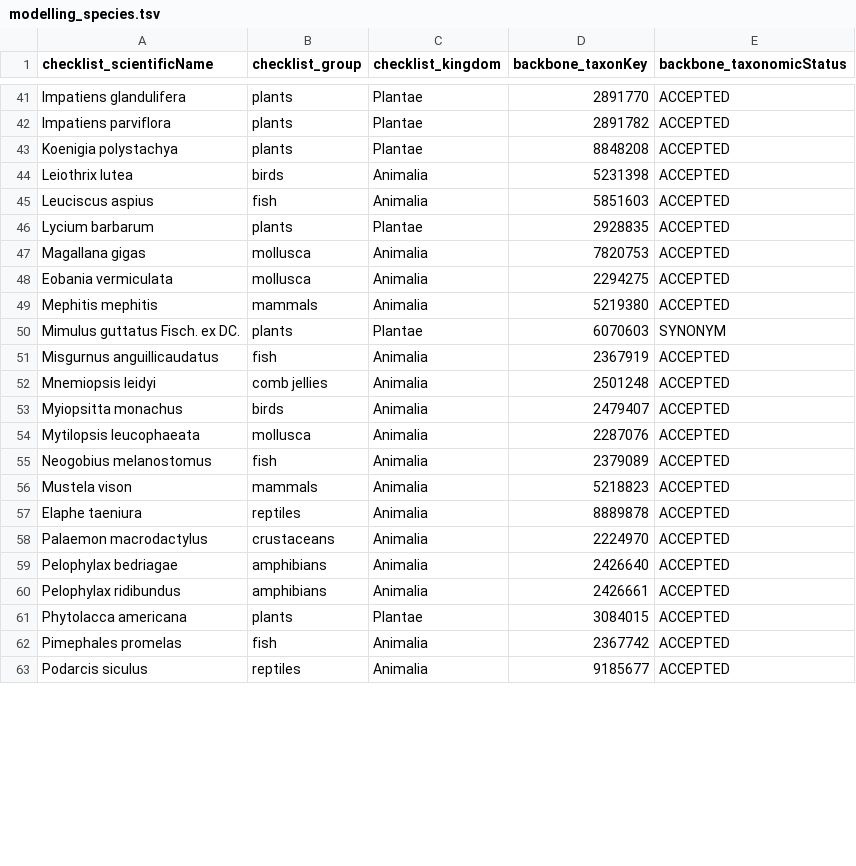
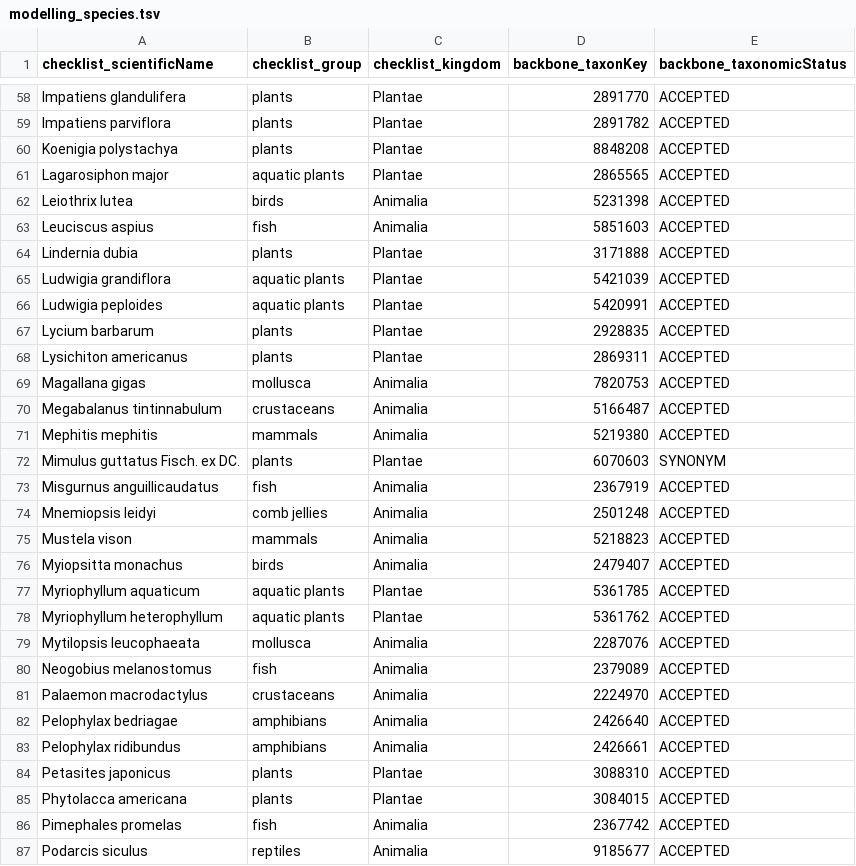
Before and after one commit to trias-project/occ-cube-alien, a TSV file: references/modelling_species.tsv, drawn as a sheet; only a part is shown, gaps mark what is left out; the diff covers the shown part only.

Commit message:
Add missing RIPARIAS species and arrange alphabetically
See https://github.com/trias-project/occ-cube-alien/issues/29#issuecomment-833531078

```diff
--- a/references/modelling_species.tsv
+++ b/references/modelling_species.tsv
@@ -43,7 +60,12 @@ Impatiens parviflora	plants	Plantae	2891782	ACCEPTED
 Koenigia polystachya	plants	Plantae	8848208	ACCEPTED
+Lagarosiphon major	aquatic plants	Plantae	2865565	ACCEPTED
 Leiothrix lutea	birds	Animalia	5231398	ACCEPTED
 Leuciscus aspius	fish	Animalia	5851603	ACCEPTED
+Lindernia dubia	plants	Plantae	3171888	ACCEPTED
+Ludwigia grandiflora	aquatic plants	Plantae	5421039	ACCEPTED
+Ludwigia peploides	aquatic plants	Plantae	5420991	ACCEPTED
 Lycium barbarum	plants	Plantae	2928835	ACCEPTED
+Lysichiton americanus	plants	Plantae	2869311	ACCEPTED
 Magallana gigas	mollusca	Animalia	7820753	ACCEPTED
-Eobania vermiculata	mollusca	Animalia	2294275	ACCEPTED
+Megabalanus tintinnabulum	crustaceans	Animalia	5166487	ACCEPTED
 Mephitis mephitis	mammals	Animalia	5219380	ACCEPTED
@@ -52,7 +74,8 @@ Misgurnus anguillicaudatus	fish	Animalia	2367919	ACCEPTED
 Mnemiopsis leidyi	comb jellies	Animalia	2501248	ACCEPTED
+Mustela vison	mammals	Animalia	5218823	ACCEPTED
 Myiopsitta monachus	birds	Animalia	2479407	ACCEPTED
+Myriophyllum aquaticum	aquatic plants	Plantae	5361785	ACCEPTED
+Myriophyllum heterophyllum	aquatic plants	Plantae	5361762	ACCEPTED
 Mytilopsis leucophaeata	mollusca	Animalia	2287076	ACCEPTED
 Neogobius melanostomus	fish	Animalia	2379089	ACCEPTED
-Mustela vison	mammals	Animalia	5218823	ACCEPTED
-Elaphe taeniura	reptiles	Animalia	8889878	ACCEPTED
 Palaemon macrodactylus	crustaceans	Animalia	2224970	ACCEPTED
@@ -60,2 +83,3 @@ Pelophylax bedriagae	amphibians	Animalia	2426640	ACCEPTED
 Pelophylax ridibundus	amphibians	Animalia	2426661	ACCEPTED
+Petasites japonicus	plants	Plantae	3088310	ACCEPTED
 Phytolacca americana	plants	Plantae	3084015	ACCEPTED
```
Also changed, not shown: 17 added rows, 12 moved rows and 1 edited cell elsewhere in this file.
